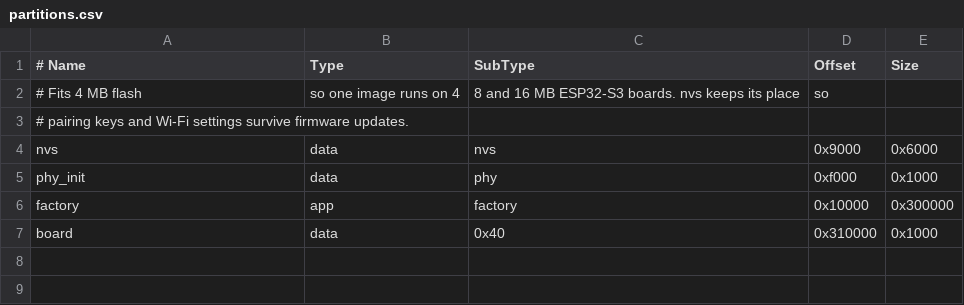
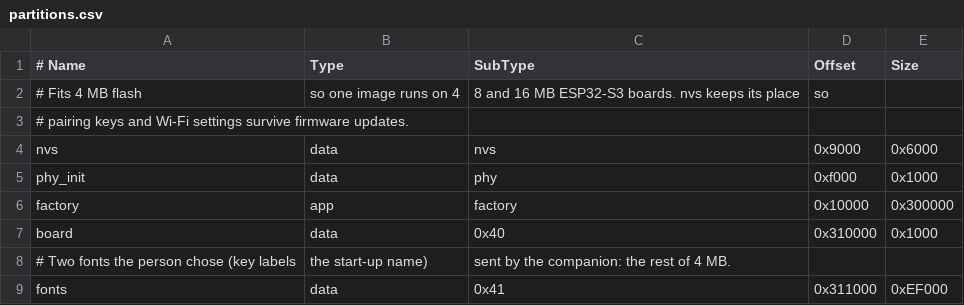
Before and after one commit to jalabulajunx/knoend, a CSV file: firmware/partitions.csv, drawn as a sheet.

```diff
--- a/firmware/partitions.csv
+++ b/firmware/partitions.csv
@@ -7 +7,3 @@ factory,  app,  factory, 0x10000,  0x300000,
 board,    data, 0x40,    0x310000, 0x1000,
+# Two fonts the person chose (key labels, the start-up name), sent by the companion: the rest of 4 MB.
+fonts,    data, 0x41,    0x311000, 0xEF000,
```
Also changed, not shown: 26 other files.
